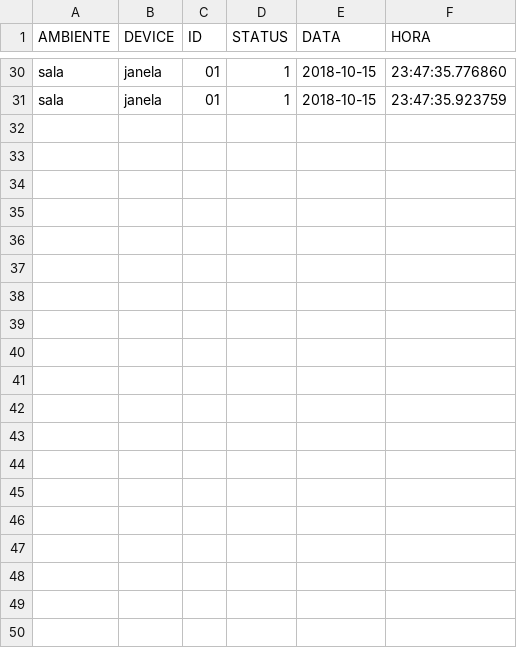
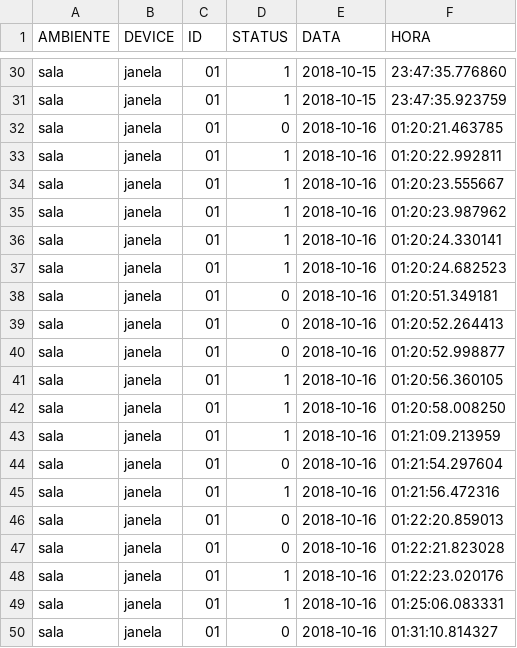
Before and after one commit to TrellixVulnTeam/Sistema_de_Monitoramento_de_Salas_GPIOT-UTFPR-TD_35MI, a CSV file: mqtt/home.csv, drawn as a sheet; only a part is shown, gaps mark what is left out; the diff covers the shown part only; the diff names each change by its address in the sheet, - before the commit and + after, or states it on an @@ line.

Commit message:
Update mqtt data and template

```diff
--- a/mqtt/home.csv
+++ b/mqtt/home.csv
+row 32: sala | janela | 01 | 0 | 2018-10-16 | 01:20:21.463785
+row 33: sala | janela | 01 | 1 | 2018-10-16 | 01:20:22.992811
+row 34: sala | janela | 01 | 1 | 2018-10-16 | 01:20:23.555667
+row 35: sala | janela | 01 | 1 | 2018-10-16 | 01:20:23.987962
+row 36: sala | janela | 01 | 1 | 2018-10-16 | 01:20:24.330141
+row 37: sala | janela | 01 | 1 | 2018-10-16 | 01:20:24.682523
+row 38: sala | janela | 01 | 0 | 2018-10-16 | 01:20:51.349181
+row 39: sala | janela | 01 | 0 | 2018-10-16 | 01:20:52.264413
+row 40: sala | janela | 01 | 0 | 2018-10-16 | 01:20:52.998877
+row 41: sala | janela | 01 | 1 | 2018-10-16 | 01:20:56.360105
+row 42: sala | janela | 01 | 1 | 2018-10-16 | 01:20:58.008250
+row 43: sala | janela | 01 | 1 | 2018-10-16 | 01:21:09.213959
+row 44: sala | janela | 01 | 0 | 2018-10-16 | 01:21:54.297604
+row 45: sala | janela | 01 | 1 | 2018-10-16 | 01:21:56.472316
+row 46: sala | janela | 01 | 0 | 2018-10-16 | 01:22:20.859013
+row 47: sala | janela | 01 | 0 | 2018-10-16 | 01:22:21.823028
+row 48: sala | janela | 01 | 1 | 2018-10-16 | 01:22:23.020176
+row 49: sala | janela | 01 | 1 | 2018-10-16 | 01:25:06.083331
+row 50: sala | janela | 01 | 0 | 2018-10-16 | 01:31:10.814327
```
Also changed, not shown: 14 added rows elsewhere in this file, 7 other files.
